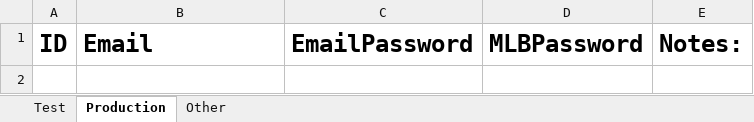
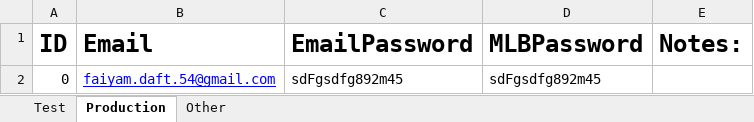
Before and after one commit to frahman5/beatthestreakBots, an Excel workbook: btsAccounts.xlsx, sheet Production, drawn as a sheet; values as stored, in another font and other column widths than the file's, no borders; the diff names each change by its address in the sheet, - before the commit and + after, or states it on an @@ line.

Commit message:
Added first production level email to btsAccounts

```diff
--- a/btsAccounts.xlsx (sheet Production)
+++ b/btsAccounts.xlsx (sheet Production)
+row 2: 0 | faiyam.daft.54@gmail.com | sdFgsdfg892m45 | sdFgsdfg892m45
```
